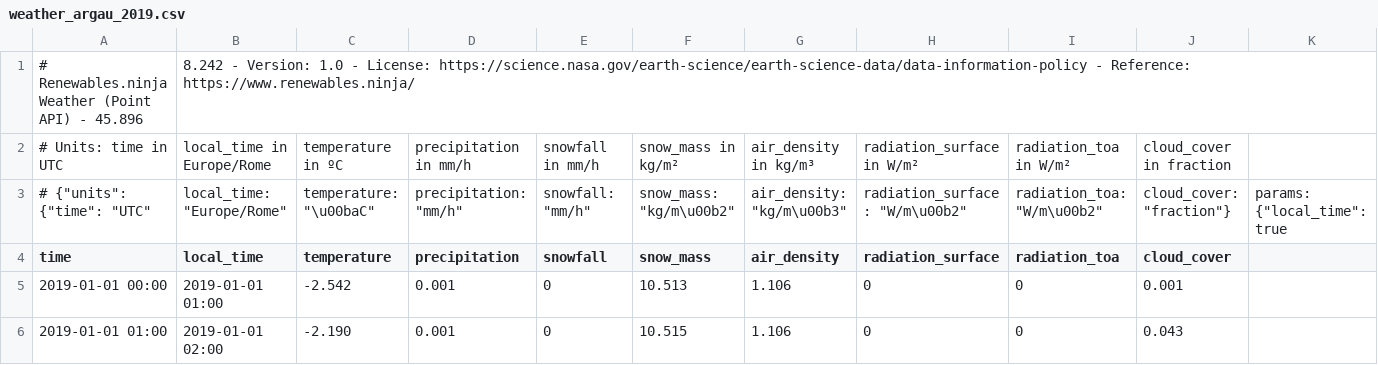
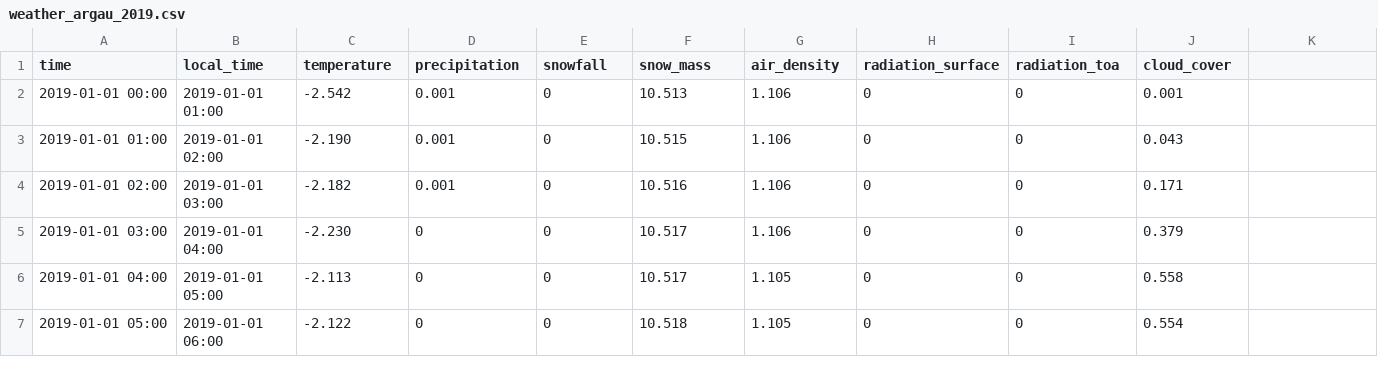
Before and after one commit to andygubser/pv_diagnosis, a CSV file: data/weather_argau_2019.csv, drawn as a sheet; only a part is shown; the shorter side is filled out with more unchanged rows; rows hold the shown columns only; the diff names each change by its address in the sheet, - before the commit and + after, or states it on an @@ line.

Commit message:
remove non-csv rows

```diff
--- a/data/weather_argau_2019.csv
+++ b/data/weather_argau_2019.csv
-row 1: # Renewables.ninja Weather (Point API) - 45.896 | 8.242 - Version: 1.0 - License: https://science.nasa.gov/earth-science/earth-science-data/data-information-policy - Reference: https://www.renewables.ninja/
-row 2: # Units: time in UTC | local_time in Europe/Rome | temperature in ºC | precipitation in mm/h | snowfall in mm/h | snow_mass in kg/m² | air_density in kg/m³ | radiation_surface in W/m² | radiation_toa in W/m² | cloud_cover in fraction
-row 3: # {"units": {"time": "UTC" | local_time: "Europe/Rome" | temperature: "\u00baC" | precipitation: "mm/h" | snowfall: "mm/h" | snow_mass: "kg/m\u00b2" | air_density: "kg/m\u00b3" | radiation_surface: "W/m\u00b2" | radiation_toa: "W/m\u00b2" | cloud_cover: "fraction"} | params: {"local_time": true
```
